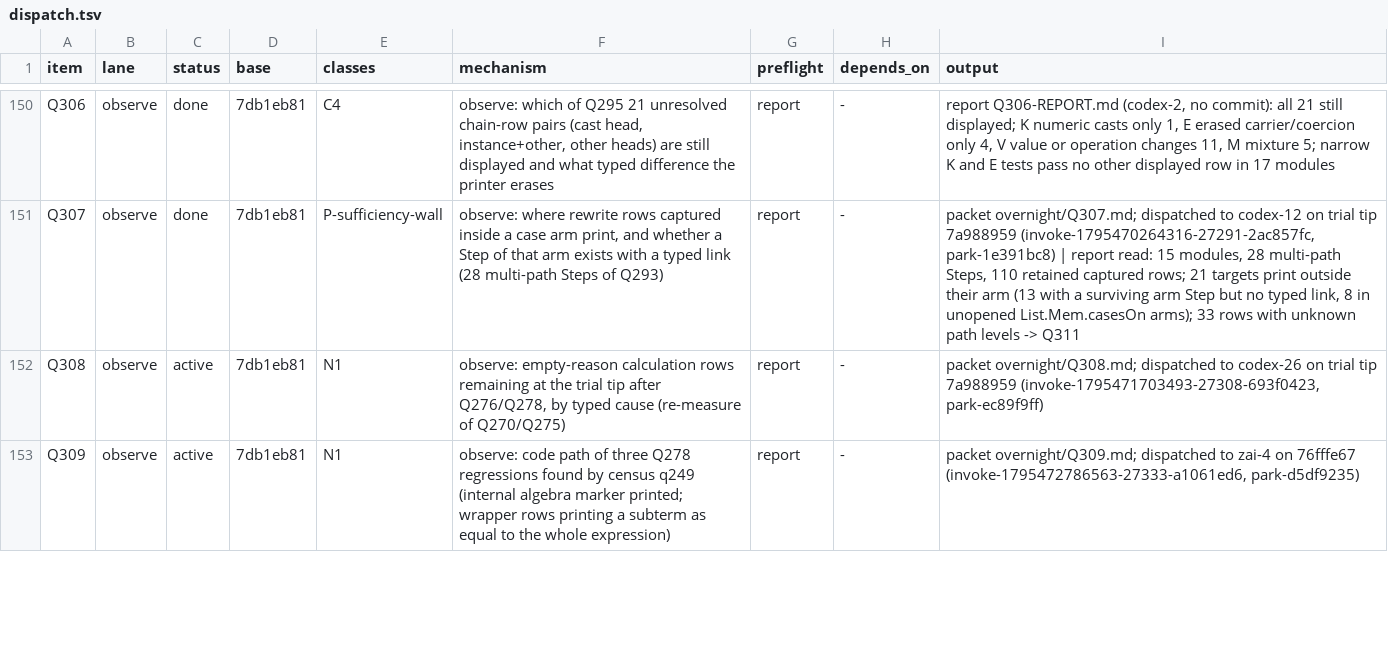
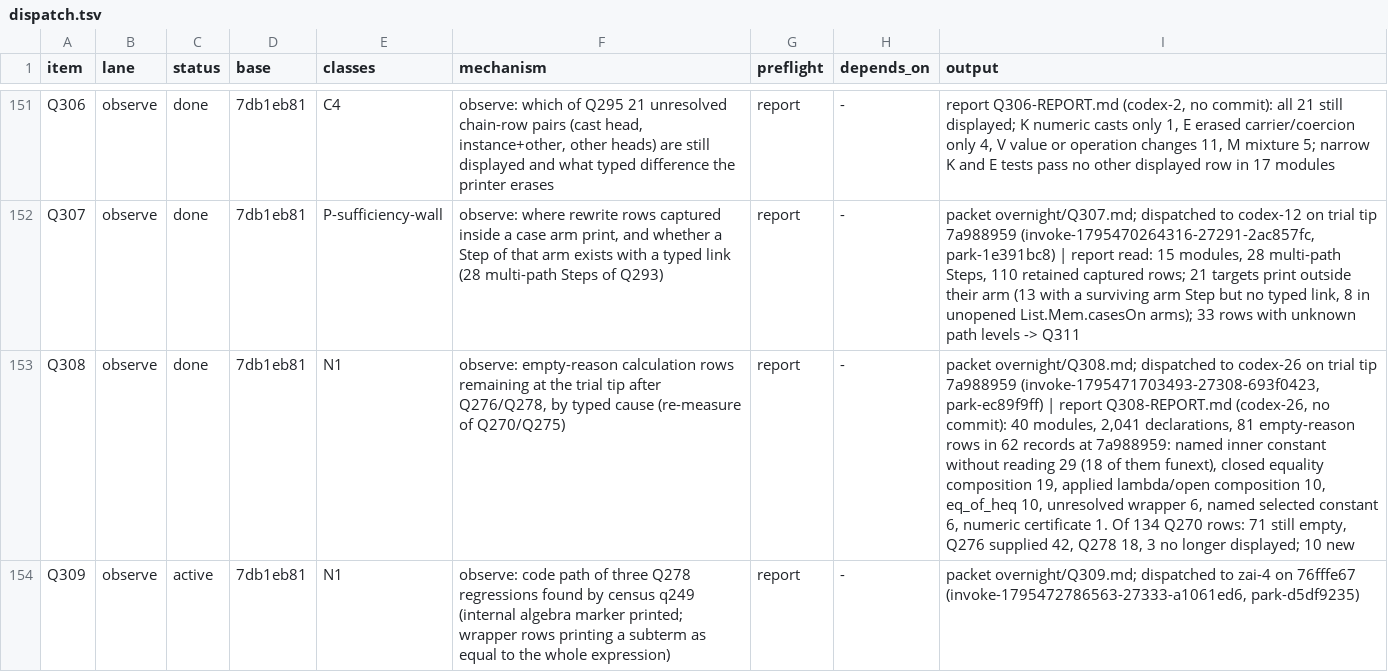
Before and after one commit to tothedarktowercame/futon4, a TSV file: holes/labs/E-paperprinter-cleanup/endgame/dispatch.tsv, drawn as a sheet; only a part is shown, gaps mark what is left out; addresses are those after the commit; the diff covers the shown part only; the diff names each change by its address in the sheet, - before the commit and + after, or states it on an @@ line.

```diff
--- a/holes/labs/E-paperprinter-cleanup/endgame/dispatch.tsv
+++ b/holes/labs/E-paperprinter-cleanup/endgame/dispatch.tsv
-C153 (status): active
+C153 (status): done
-I153 (output): …(invoke-1795471703493-27308-693f0423, park-ec89f9ff)
+I153 (output): …(invoke-1795471703493-27308-693f0423, park-ec89f9ff) | report Q308-REPORT.md (codex-26, no commit): 40 modules, 2,041 declarations, 81 empty-reason rows in 62 records at 7a988959: named inner constant without reading 29 (18 of them funext), closed equality composition 19, applied lambda/open composition 10, eq_of_heq 10, unresolved wrapper 6, named selected constant 6, numeric certificate 1. Of 134 Q270 rows: 71 still empty, Q276 supplied 42, Q278 18, 3 no longer displayed; 10 new
```
Also changed, not shown: 1 added row and 5 edited cells elsewhere in this file.
